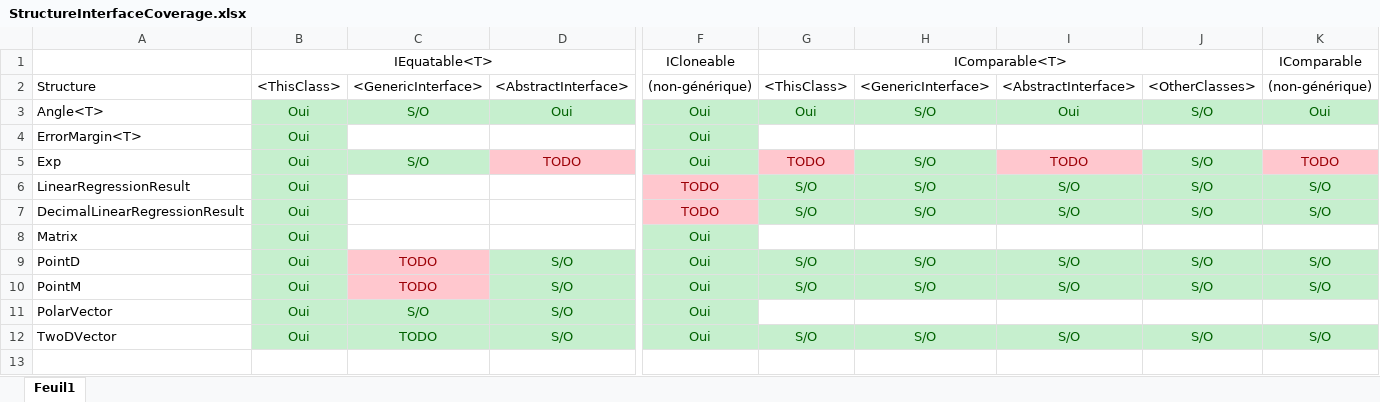
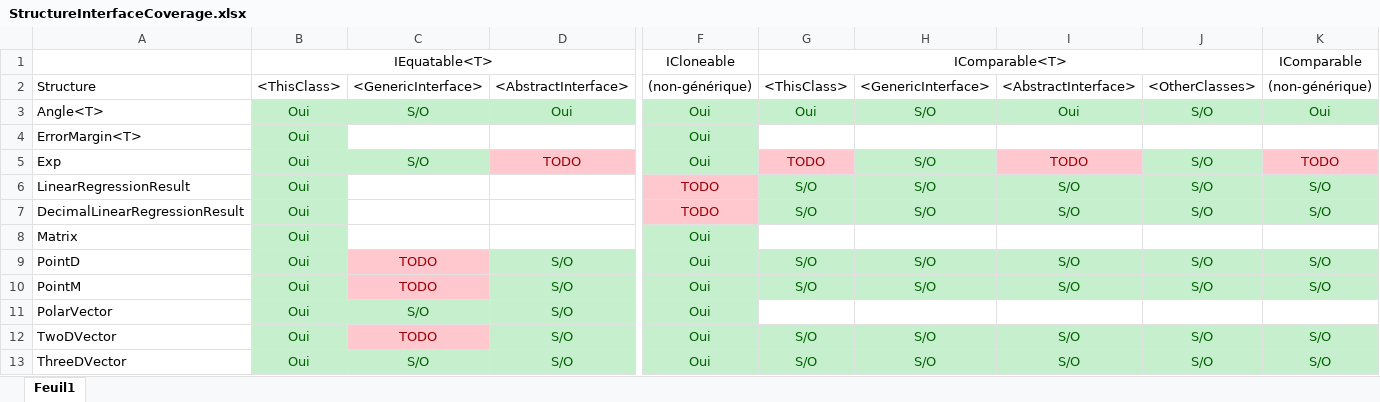
Before and after one commit to repzilon/Repzilon.Libraries, an Excel workbook: StructureInterfaceCoverage.xlsx, sheet Feuil1, drawn as a sheet; only a part is shown, gaps mark what is left out; values as stored, in another font and other column widths than the file's, no borders; rows hold the shown columns only; the diff names each change by its address in the sheet, - before the commit and + after, or states it on an @@ line.

Commit message:
Updated interface coverage and added even more TODOs

```diff
--- a/StructureInterfaceCoverage.xlsx (sheet Feuil1)
+++ b/StructureInterfaceCoverage.xlsx (sheet Feuil1)
@@ C12 fill: #C6EFCE → #FFC7CE, text colour: #006100 → #9C0006 @@
+row 13: ThreeDVector | Oui | S/O | S/O | Oui | S/O | S/O | S/O | S/O | S/O
```
Also changed, not shown: 3 other files.
